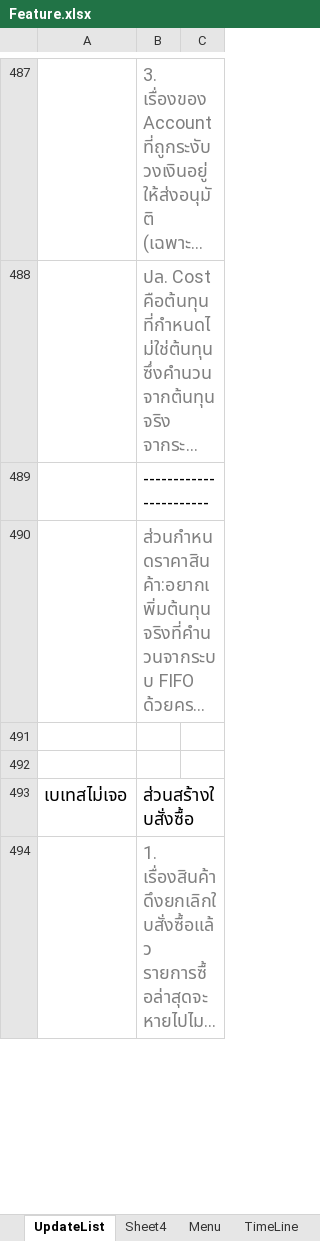
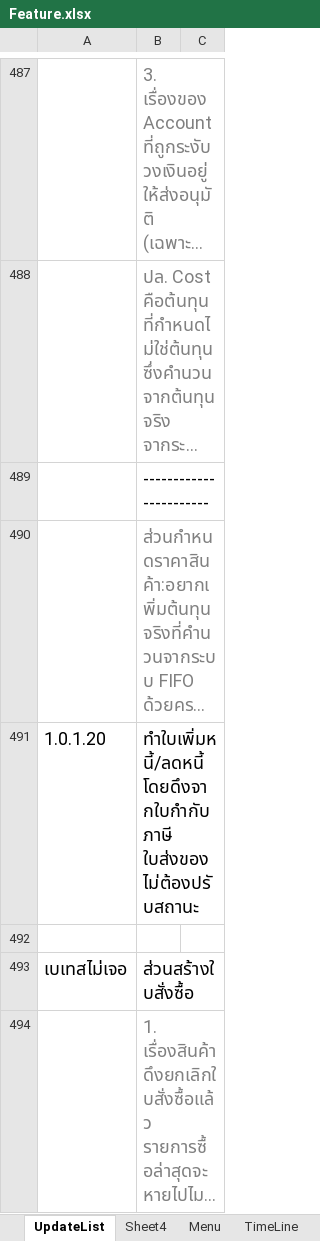
Before and after one commit to artit1981/ubproject, an Excel workbook: _Doc/Feature.xlsx, sheet UpdateList, drawn as a sheet; only a part is shown, gaps mark what is left out; long unchanged cells end in …; values as stored, in another font and other column widths than the file's, no borders; the diff names each change by its address in the sheet, - before the commit and + after, or states it on an @@ line.

```diff
--- a/_Doc/Feature.xlsx (sheet UpdateList)
+++ b/_Doc/Feature.xlsx (sheet UpdateList)
-row 491: (empty)
+row 491: 1.0.1.20 | ทำใบเพิ่มหนี้/ลดหนี้ โดยดึงจากใบกำกับภาษี ใบส่งของ ไม่ต้องปรับสถานะ
```
Also changed, not shown: 4 other files.
